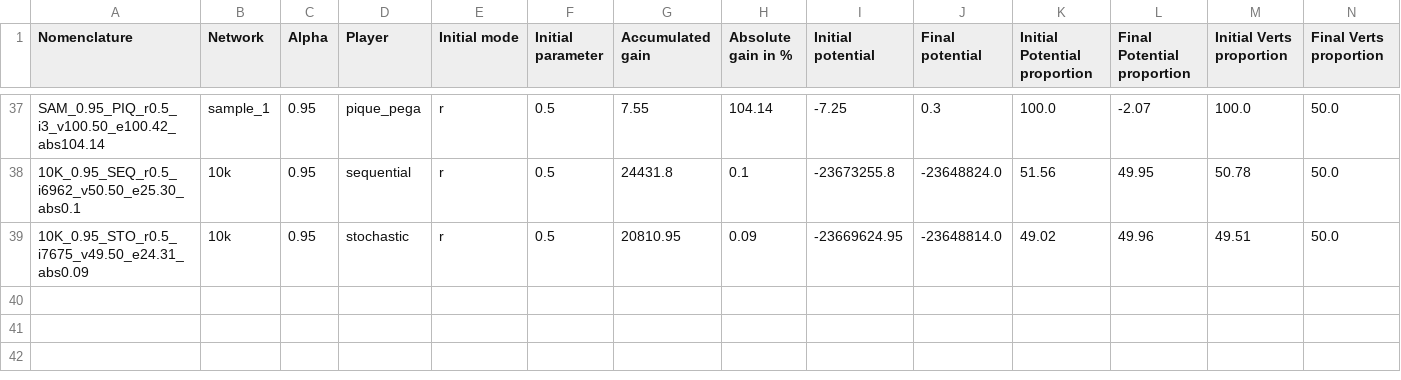
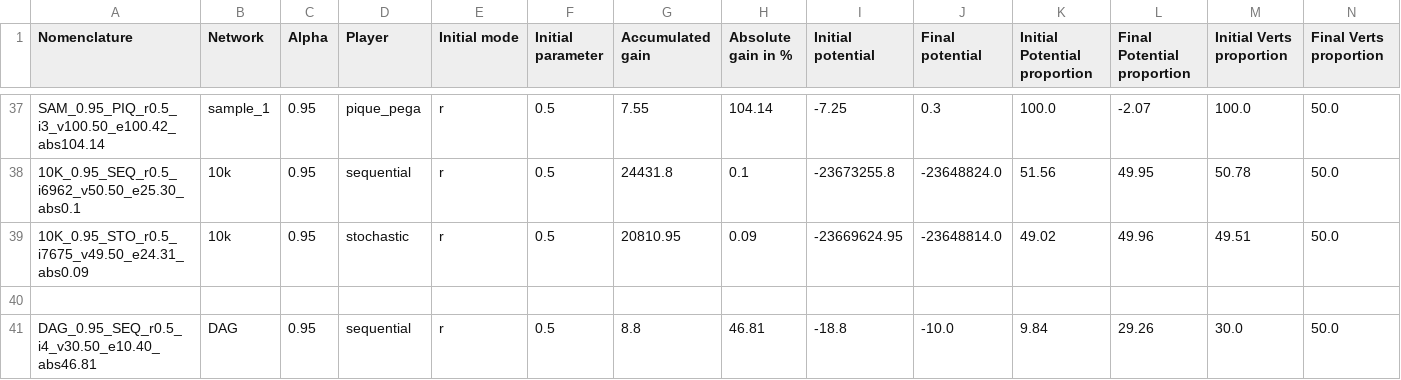
Before and after one commit to lucaslopes/hedonic-game, a CSV file: experiments/results.csv, drawn as a sheet; only a part is shown, gaps mark what is left out; rows hold the shown columns only; the diff names each change by its address in the sheet, - before the commit and + after, or states it on an @@ line.

```diff
--- a/experiments/results.csv
+++ b/experiments/results.csv
+row 40: (empty)
+row 41: DAG_0.95_SEQ_r0.5_i4_v30.50_e10.40_abs46.81 | DAG | 0.95 | sequential | r | 0.5 | 8.8 | 46.81 | -18.8 | -10.0 | 9.84 | 29.26 | 30.0 | 50.0
```
Also changed, not shown: 2 other files.
